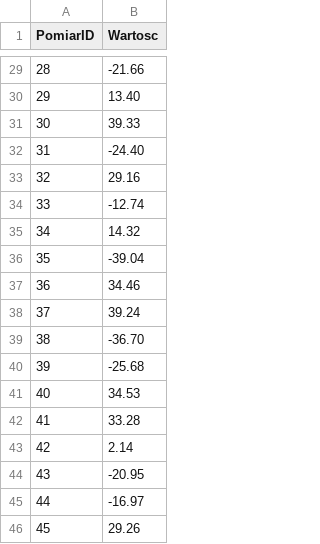
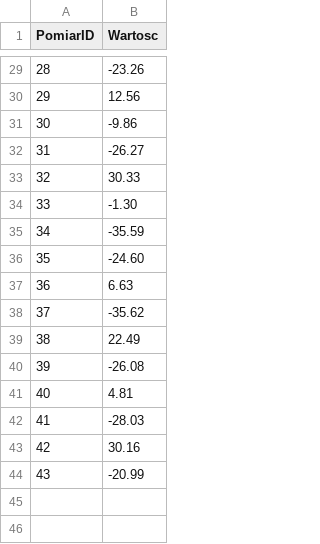
Before and after one commit to LonelyReligion/R-MVB, a CSV file: RMVB_konsola/RMVB_konsola/Pliki wynikowe/Pomiary.csv, drawn as a sheet; only a part is shown, gaps mark what is left out; the diff covers the shown part only.

```diff
--- a/RMVB_konsola/RMVB_konsola/Pliki wynikowe/Pomiary.csv
+++ b/RMVB_konsola/RMVB_konsola/Pliki wynikowe/Pomiary.csv
@@ -29,18 +29,16 @@ PomiarID,Wartosc
-28,-21.66
-29,13.40
-30,39.33
-31,-24.40
-32,29.16
-33,-12.74
-34,14.32
-35,-39.04
-36,34.46
-37,39.24
-38,-36.70
-39,-25.68
-40,34.53
-41,33.28
-42,2.14
-43,-20.95
-44,-16.97
-45,29.26
+28,-23.26
+29,12.56
+30,-9.86
+31,-26.27
+32,30.33
+33,-1.30
+34,-35.59
+35,-24.60
+36,6.63
+37,-35.62
+38,22.49
+39,-26.08
+40,4.81
+41,-28.03
+42,30.16
+43,-20.99
```
Also changed, not shown: 27 edited cells elsewhere in this file, RMVB_konsola/RMVB_konsola/Pliki wynikowe/UrzadzeniaPomiary.csv, 2 other files.
